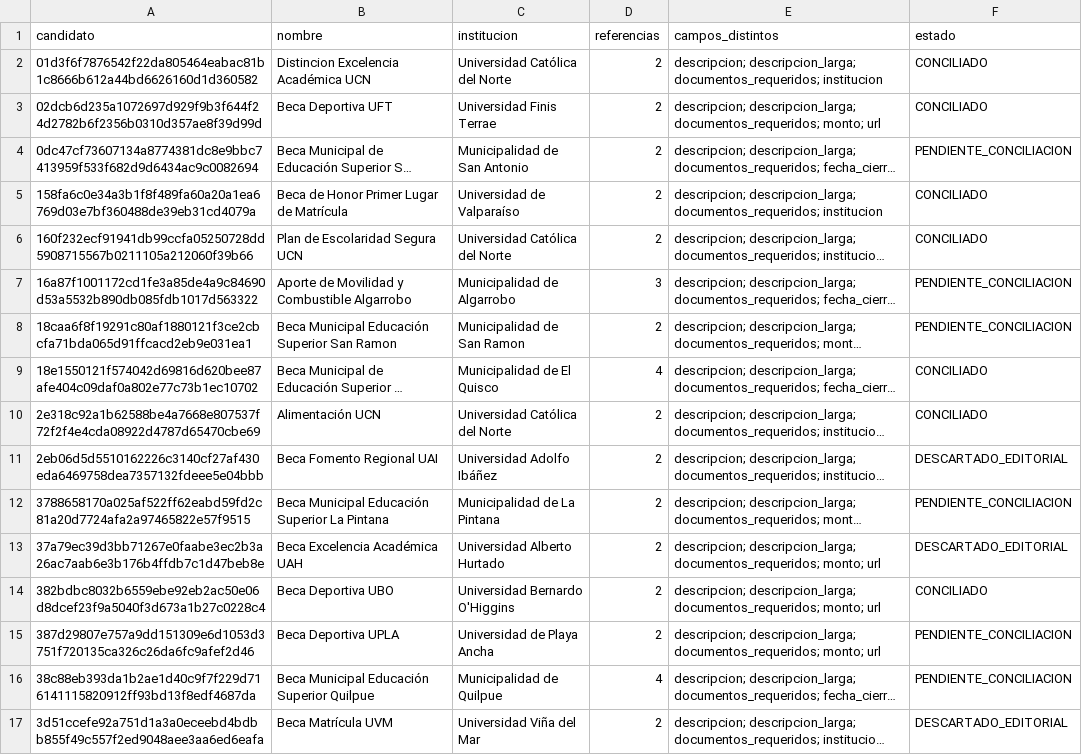
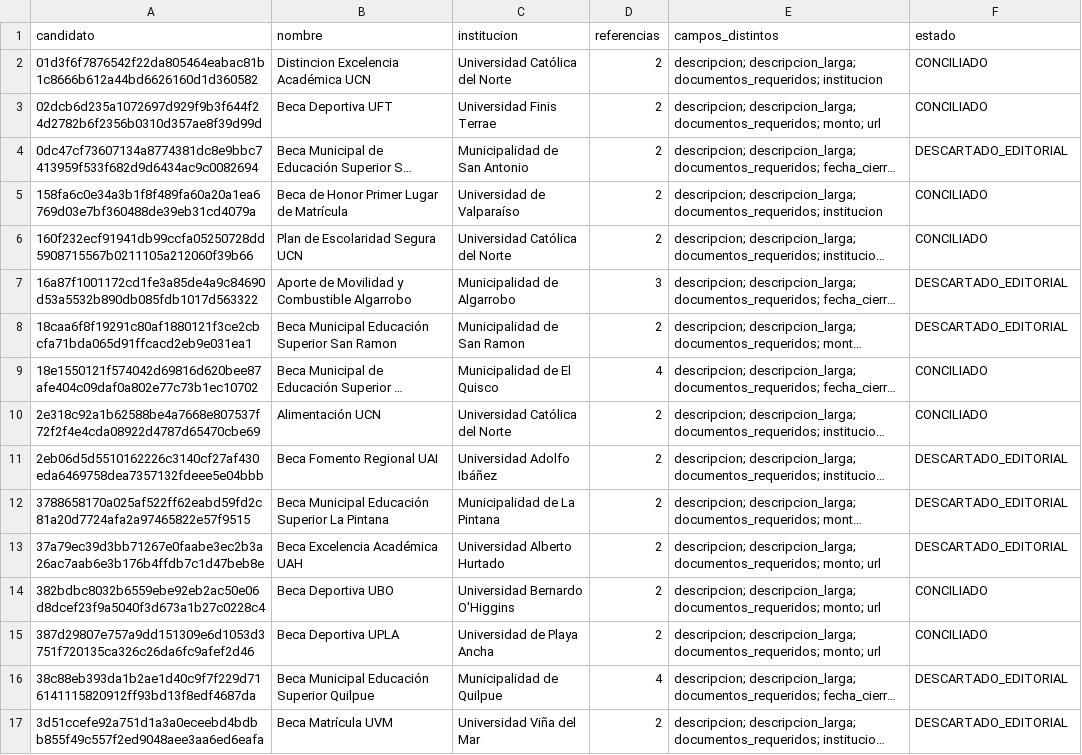
Before and after one commit to BenjaAranda/BecasFind, a CSV file: documentacion/auditoria_corpus/procesados/variantes/grupos.csv, drawn as a sheet; only a part is shown; long unchanged cells end in …; the diff covers the shown part only; the diff names each change by its address in the sheet, - before the commit and + after, or states it on an @@ line.

Commit message:
docs: cierra la revisión de becas y sus variantes

```diff
--- a/documentacion/auditoria_corpus/procesados/variantes/grupos.csv
+++ b/documentacion/auditoria_corpus/procesados/variantes/grupos.csv
-F4 (estado): PENDIENTE_CONCILIACION
+F4 (estado): DESCARTADO_EDITORIAL
-F7:F8 (estado): PENDIENTE_CONCILIACION
+F7:F8 (estado): DESCARTADO_EDITORIAL
-F12 (estado): PENDIENTE_CONCILIACION
+F12 (estado): DESCARTADO_EDITORIAL
-F15 (estado): PENDIENTE_CONCILIACION
+F15 (estado): CONCILIADO
-F16 (estado): PENDIENTE_CONCILIACION
+F16 (estado): DESCARTADO_EDITORIAL
```
Also changed, not shown: 25 edited cells elsewhere in this file, documentacion/auditoria_corpus/procesados/avance/por_archivo.csv, documentacion/auditoria_corpus/procesados/avance/por_institucion.csv, 19 other files.
